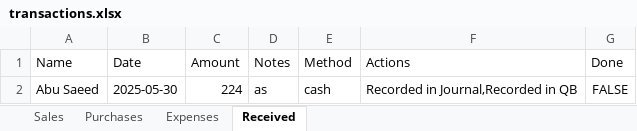
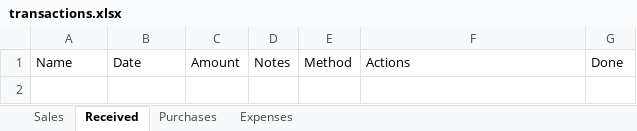
Before and after one commit to LoneCodeTinker/transaction-management-app, an Excel workbook: transactions.xlsx, sheet Received, drawn as a sheet; values as stored, in another font and other column widths than the file's, no borders; the diff names each change by its address in the sheet, - before the commit and + after, or states it on an @@ line.

```diff
--- a/transactions.xlsx (sheet Received)
+++ b/transactions.xlsx (sheet Received)
@@ sheet tab order changed: Sales | Received | Purchases | Expenses @@
-row 2: Abu Saeed | 2025-05-30 | 224 | as | cash | Recorded in Journal,Recorded in QB | FALSE
```
Also changed, not shown: sheet Sales, sheet Purchases, 14 other files.
